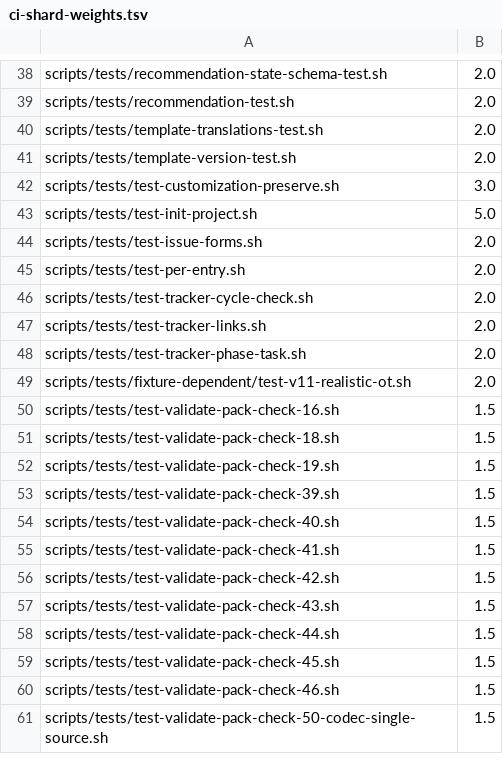
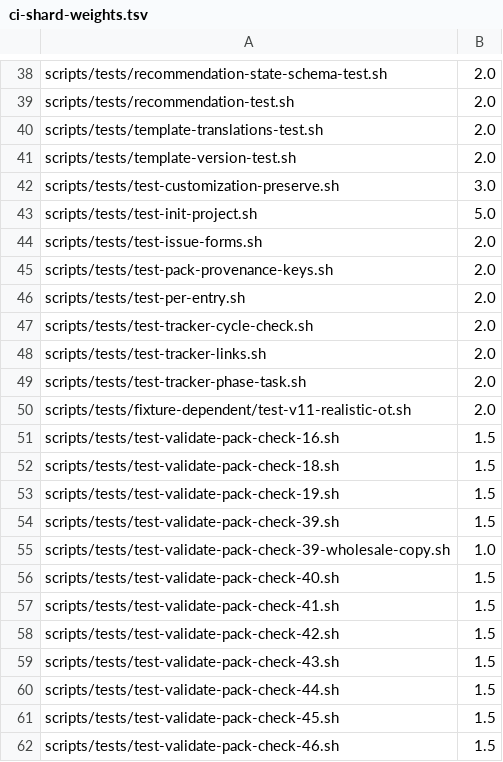
Before and after one commit to optiquity/optiquity-ai-agent-config-pack, a TSV file: scripts/ci-shard-weights.tsv, drawn as a sheet; only a part is shown, gaps mark what is left out; the shorter side is filled out with more unchanged rows.

```diff
--- a/scripts/ci-shard-weights.tsv
+++ b/scripts/ci-shard-weights.tsv
@@ -44,2 +44,3 @@ scripts/tests/test-init-project.sh	5.0
 scripts/tests/test-issue-forms.sh	2.0
+scripts/tests/test-pack-provenance-keys.sh	2.0
 scripts/tests/test-per-entry.sh	2.0
@@ -53,2 +54,3 @@ scripts/tests/test-validate-pack-check-19.sh	1.5
 scripts/tests/test-validate-pack-check-39.sh	1.5
+scripts/tests/test-validate-pack-check-39-wholesale-copy.sh	1.0
 scripts/tests/test-validate-pack-check-40.sh	1.5
```
Also changed, not shown: 12 other files.
